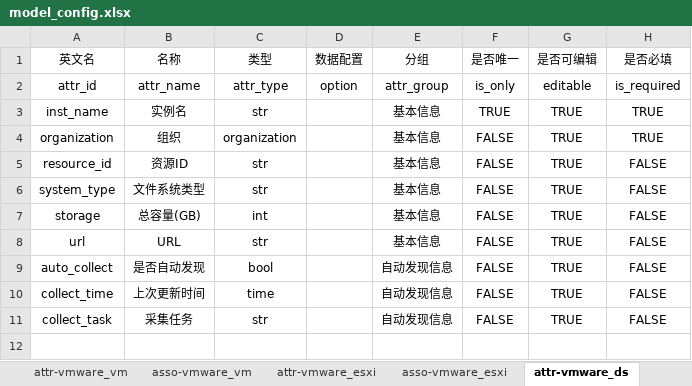
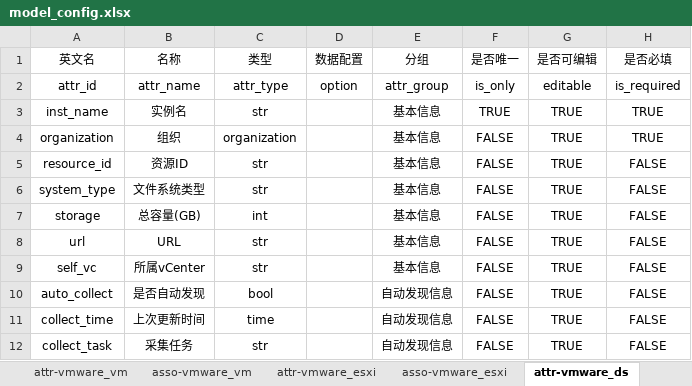
Before and after one commit to WeOps-Lab/rewind, an Excel workbook: apps/cmdb/model_migrate/model_config.xlsx, sheet attr-vmware_ds, drawn as a sheet; values as stored, in another font and other column widths than the file's, no borders; the diff names each change by its address in the sheet, - before the commit and + after, or states it on an @@ line.

```diff
--- a/apps/cmdb/model_migrate/model_config.xlsx (sheet attr-vmware_ds)
+++ b/apps/cmdb/model_migrate/model_config.xlsx (sheet attr-vmware_ds)
+row 9: self_vc | 所属vCenter | str |  | 基本信息 | FALSE | TRUE | FALSE
```
Also changed, not shown: sheet models, sheet attr-vmware_vm, sheet attr-vmware_esxi, sheet classifications, sheet attr-vmware_vc, other sheet tabs, 19 other files.
